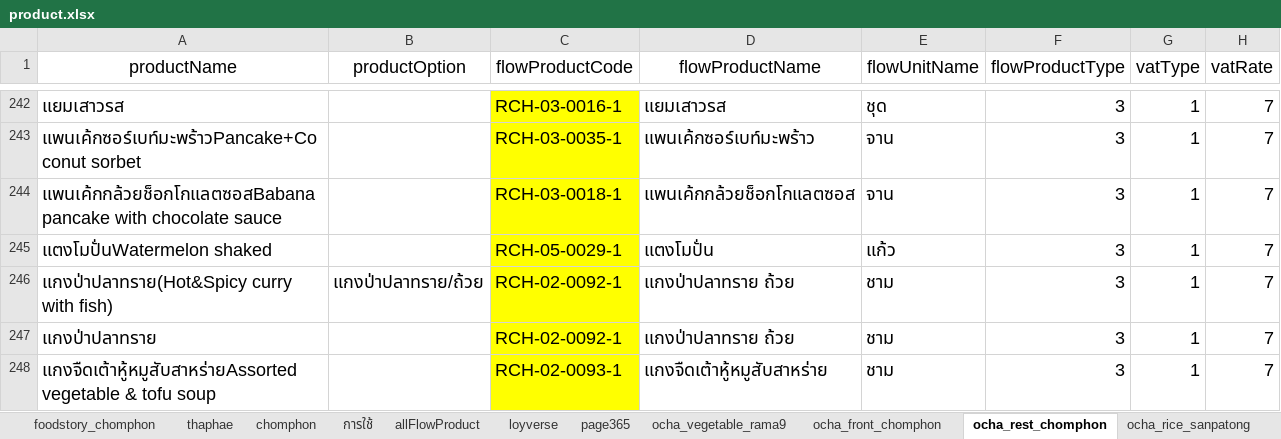
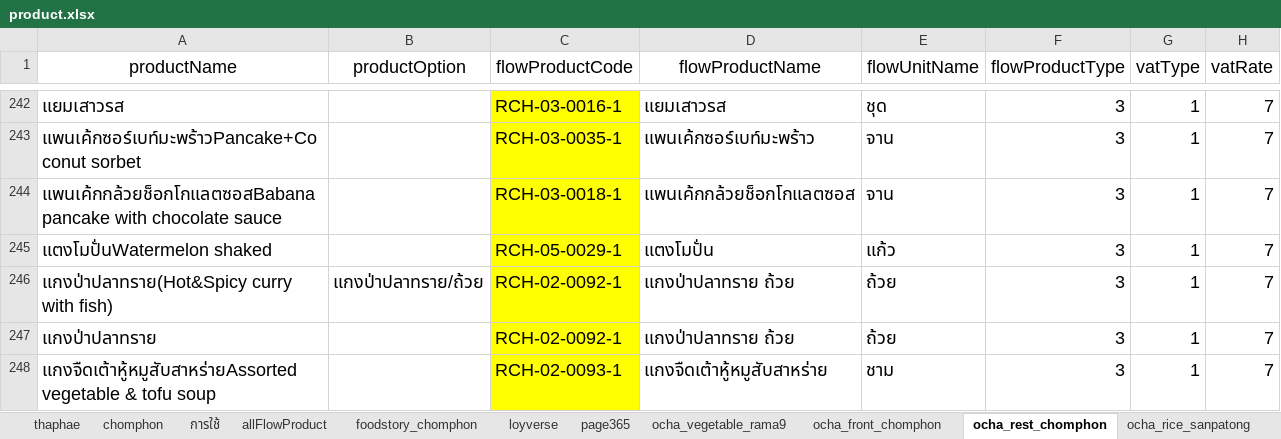
Before and after one commit to yothinn/thamFlowAcc, an Excel workbook: product.xlsx, sheet ocha_rest_chomphon, drawn as a sheet; only a part is shown, gaps mark what is left out; values as stored, in another font and other column widths than the file's, no borders; conditional formats and table styles not drawn; the diff covers the shown part only; the diff names each change by its address in the sheet, - before the commit and + after, or states it on an @@ line.

Commit message:
change product mapping

```diff
--- a/product.xlsx (sheet ocha_rest_chomphon)
+++ b/product.xlsx (sheet ocha_rest_chomphon)
@@ sheet tab order changed: thaphae | chomphon | การใช้ | allFlowProduct | foodstory_chomphon | loyverse | page365 | ocha_vegetable_rama9 | ocha_front_chomphon | ocha_rest_chomphon | ocha_rice_sanpatong @@
-E246:E247 (flowUnitName): ชาม
+E246:E247 (flowUnitName): ถ้วย
```
Also changed, not shown: 10 edited cells elsewhere in this sheet, sheet foodstory_chomphon, sheet allFlowProduct, sheet ocha_front_chomphon, hidden cells.
